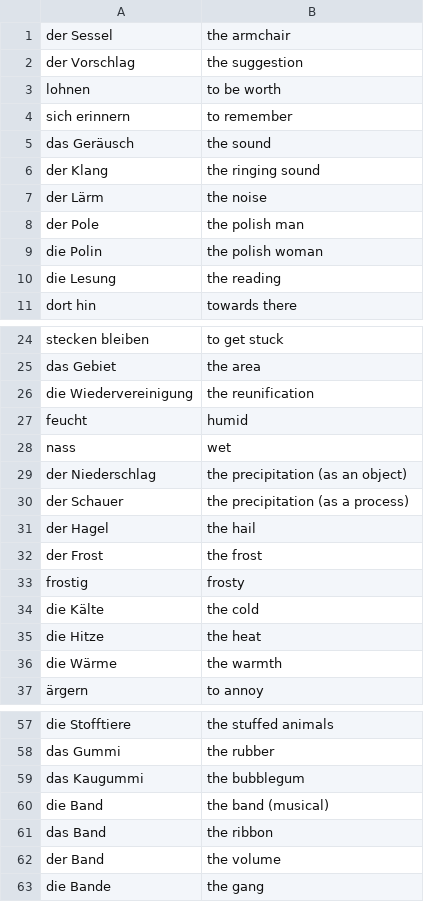
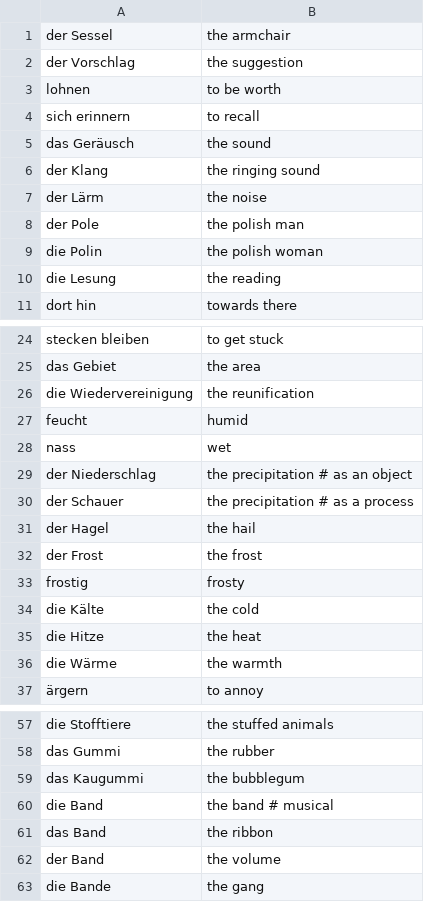
Before and after one commit to iav0207/my-flashcards-decks, a TSV file: flashcards/tsv/my-ger-eng-vocabulary-1.tsv, drawn as a sheet; only a part is shown, gaps mark what is left out.

```diff
--- a/flashcards/tsv/my-ger-eng-vocabulary-1.tsv
+++ b/flashcards/tsv/my-ger-eng-vocabulary-1.tsv
@@ -3,3 +3,3 @@ der Vorschlag	the suggestion
 lohnen	to be worth
-sich erinnern	to remember
+sich erinnern	to recall
 das Geräusch	the sound
@@ -28,4 +28,4 @@ feucht	humid
 nass	wet
-der Niederschlag	the precipitation (as an object)
-der Schauer	the precipitation (as a process)
+der Niederschlag	the precipitation # as an object
+der Schauer	the precipitation # as a process
 der Hagel	the hail
@@ -59,3 +59,3 @@ das Gummi	the rubber
 das Kaugummi	the bubblegum
-die Band	the band (musical)
+die Band	the band # musical
 das Band	the ribbon
```
Also changed, not shown: flashcards/tsv/my-ger-eng-vocabulary-2.tsv, flashcards/tsv/patricia-2.tsv.
